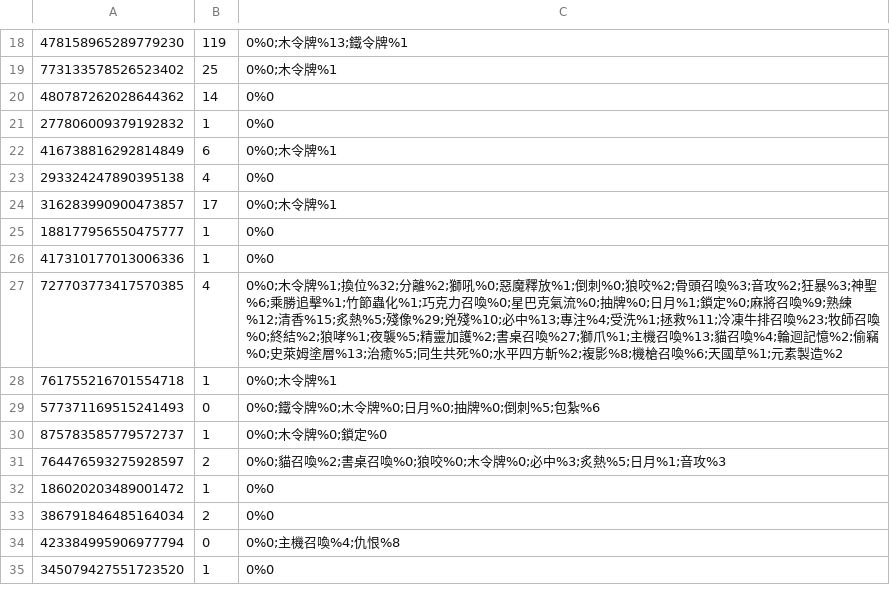
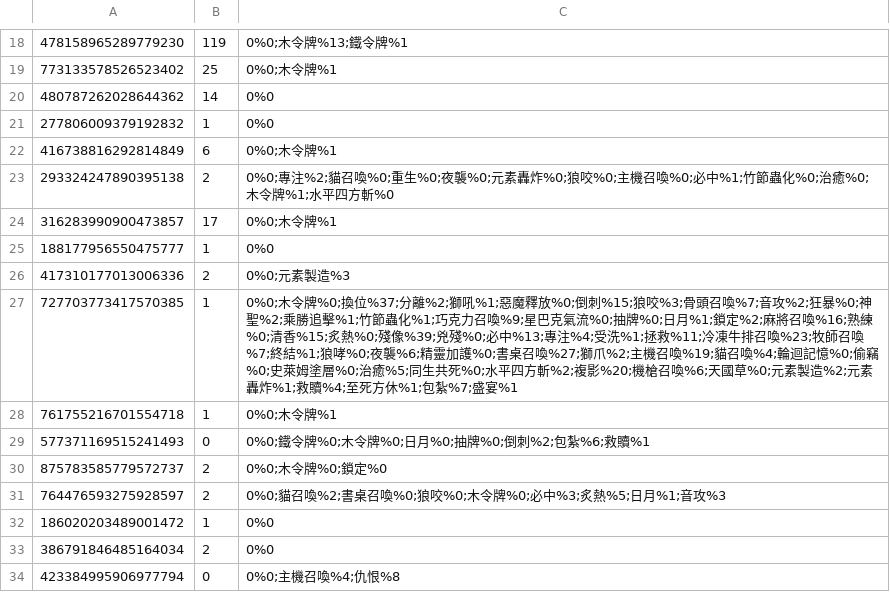
Before and after one commit to KomarouTheWolf/KomarouBot, a CSV file: csvfile/item.csv, drawn as a sheet; only a part is shown, gaps mark what is left out; the shorter side is filled out with more unchanged rows; the diff covers the shown part only.

```diff
--- a/csvfile/item.csv
+++ b/csvfile/item.csv
@@ -22,10 +22,10 @@
 416738816292814849,6,0%0;木令牌%1
-293324247890395138,4,0%0
+293324247890395138,2,0%0;專注%2;貓召喚%0;重生%0;夜襲%0;元素轟炸%0;狼咬%0;主機召喚%0;必中%1;竹節蟲化%0;治癒%0;木令牌%1;水平四方斬%0
 316283990900473857,17,0%0;木令牌%1
 188177956550475777,1,0%0
-417310177013006336,1,0%0
-727703773417570385,4,0%0;木令牌%1;換位%32;分離%2;獅吼%0;惡魔釋放%1;倒刺%0;狼咬%2;骨頭召喚%3;音攻%2;狂暴%3;神聖%6;乘勝追擊%1;竹節蟲化%1;巧克力召喚%0;星巴克氣流%0;抽牌%0;日月%1;鎖定%0;麻將召喚%9;熟練%12;清香%15;炙熱%5;殘像%29;兇殘%10;必中%13;專注%4;受洗%1;拯救%11;冷凍牛排召喚%23;牧師召喚%0;終結%2;狼哮%1;夜襲%5;精靈加護%2;書桌召喚%27;獅爪%1;主機召喚%13;貓召喚%4;輪迴記憶%2;偷竊%0;史萊姆塗層%13;治癒%5;同生共死%0;水平四方斬%2;複影%8;機槍召喚%6;天國草%1;元素製造%2
+417310177013006336,2,0%0;元素製造%3
+727703773417570385,1,0%0;木令牌%0;換位%37;分離%2;獅吼%1;惡魔釋放%0;倒刺%15;狼咬%3;骨頭召喚%7;音攻%2;狂暴%0;神聖%2;乘勝追擊%1;竹節蟲化%1;巧克力召喚%9;星巴克氣流%0;抽牌%0;日月%1;鎖定%2;麻將召喚%16;熟練%0;清香%15;炙熱%0;殘像%39;兇殘%0;必中%13;專注%4;受洗%1;拯救%11;冷凍牛排召喚%23;牧師召喚%7;終結%1;狼哮%0;夜襲%6;精靈加護%0;書桌召喚%27;獅爪%2;主機召喚%19;貓召喚%4;輪迴記憶%0;偷竊%0;史萊姆塗層%0;治癒%5;同生共死%0;水平四方斬%2;複影%20;機槍召喚%6;天國草%0;元素製造%2;元素轟炸%1;救贖%4;至死方休%1;包紮%7;盛宴%1
 761755216701554718,1,0%0;木令牌%1
-577371169515241493,0,0%0;鐵令牌%0;木令牌%0;日月%0;抽牌%0;倒刺%5;包紮%6
-875783585779572737,1,0%0;木令牌%0;鎖定%0
+577371169515241493,0,0%0;鐵令牌%0;木令牌%0;日月%0;抽牌%0;倒刺%2;包紮%6;救贖%1
+875783585779572737,2,0%0;木令牌%0;鎖定%0
 764476593275928597,2,0%0;貓召喚%2;書桌召喚%0;狼咬%0;木令牌%0;必中%3;炙熱%5;日月%1;音攻%3
```
Also changed, not shown: 4 added rows and 8 edited cells elsewhere in this file, csvfile/killed.csv, 7 other files.
